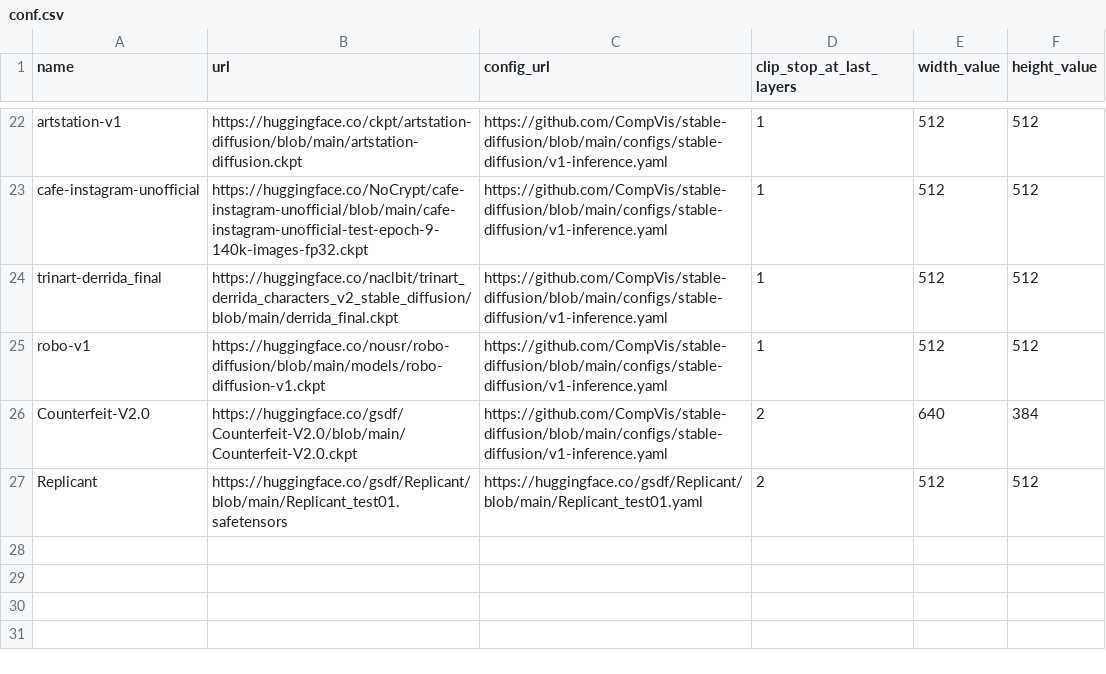
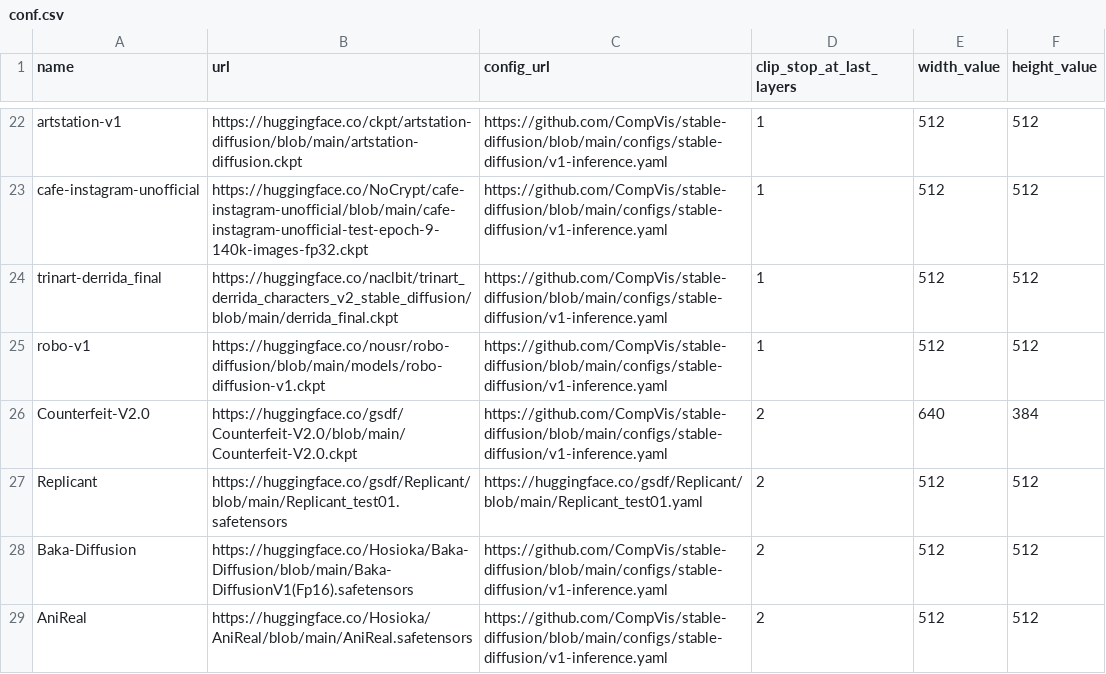
Before and after one commit to TPikku/uncadoo, a CSV file: conf.csv, drawn as a sheet; only a part is shown, gaps mark what is left out.

Commit message:
Update conf.csv

```diff
--- a/conf.csv
+++ b/conf.csv
@@ -27 +27,3 @@ Counterfeit-V2.0,https://huggingface.co/gsdf/Counterfeit-V2.0/blob/main/Counterf
 Replicant,https://huggingface.co/gsdf/Replicant/blob/main/Replicant_test01.safetensors,https://huggingface.co/gsdf/Replicant/blob/main/Replicant_test01.yaml,2,512,512
+Baka-Diffusion,https://huggingface.co/Hosioka/Baka-Diffusion/blob/main/Baka-DiffusionV1(Fp16).safetensors,https://github.com/CompVis/stable-diffusion/blob/main/configs/stable-diffusion/v1-inference.yaml,2,512,512
+AniReal,https://huggingface.co/Hosioka/AniReal/blob/main/AniReal.safetensors,https://github.com/CompVis/stable-diffusion/blob/main/configs/stable-diffusion/v1-inference.yaml,2,512,512
```
